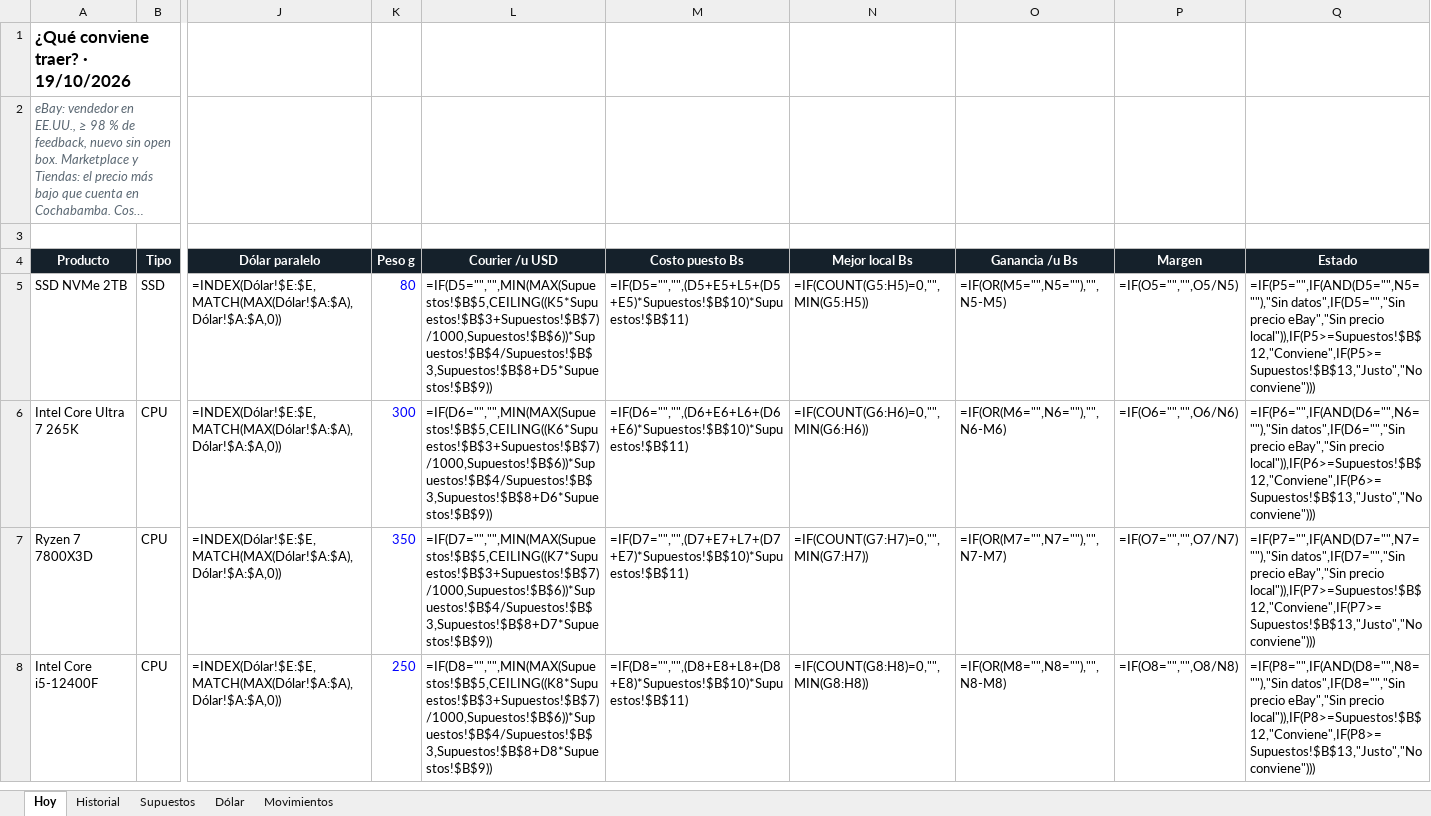
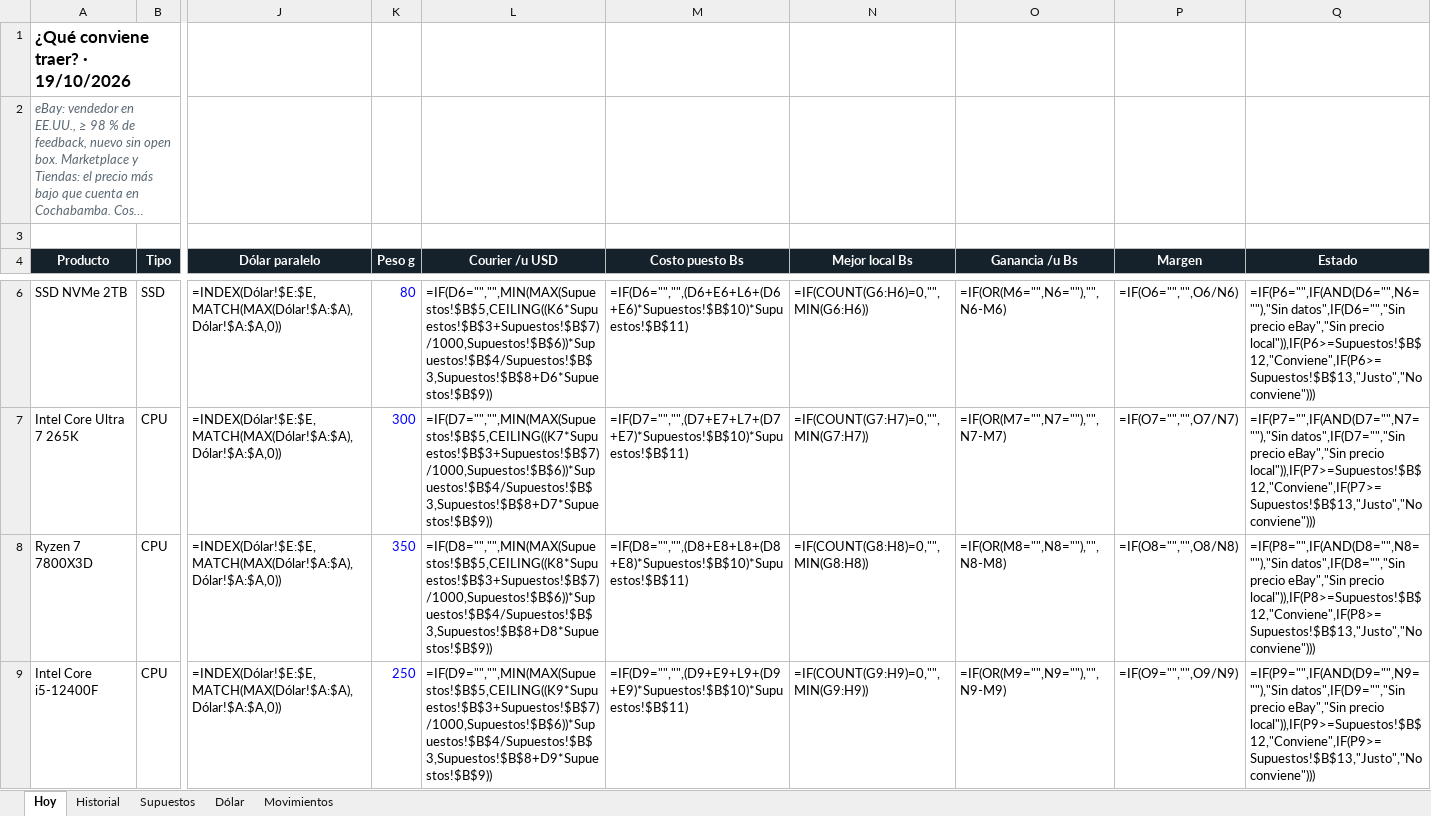
Before and after one commit to Santi491/Claude-, an Excel workbook: importacion-cochabamba.xlsx, sheet Hoy, drawn as a sheet; only a part is shown, gaps mark what is left out; long unchanged cells end in …; values as stored, in another font and other column widths than the file's, no borders; formulas without a stored value are shown as written; conditional formats and table styles not drawn; addresses are those after the commit; the diff covers the shown part only; the diff names each change by its address in the sheet, - before the commit and + after, or states it on an @@ line.

```diff
--- a/importacion-cochabamba.xlsx (sheet Hoy)
+++ b/importacion-cochabamba.xlsx (sheet Hoy)
-L6 (Courier /u USD): =IF(D5="","",MIN(MAX(Supuestos!$B$5,CEILING((K5*Supuestos!$B$3+Supuestos!$B$7)/1000,Supuestos!$B$6))*Supuestos!$B$4/Supuestos!$B$3,Supuestos!$B$8+D5*Supuestos!$B$9))
+L6 (Courier /u USD): =IF(D6="","",MIN(MAX(Supuestos!$B$5,CEILING((K6*Supuestos!$B$3+Supuestos!$B$7)/1000,Supuestos!$B$6))*Supuestos!$B$4/Supuestos!$B$3,Supuestos!$B$8+D6*Supuestos!$B$9))
-M6 (Costo puesto Bs): =IF(D5="","",(D5+E5+L5+(D5+E5)*Supuestos!$B$10)*Supuestos!$B$11)
+M6 (Costo puesto Bs): =IF(D6="","",(D6+E6+L6+(D6+E6)*Supuestos!$B$10)*Supuestos!$B$11)
-N6 (Mejor local Bs): =IF(COUNT(G5:H5)=0,"",MIN(G5:H5))
+N6 (Mejor local Bs): =IF(COUNT(G6:H6)=0,"",MIN(G6:H6))
-O6 (Ganancia /u Bs): =IF(OR(M5="",N5=""),"",N5-M5)
+O6 (Ganancia /u Bs): =IF(OR(M6="",N6=""),"",N6-M6)
-P6 (Margen): =IF(O5="","",O5/N5)
+P6 (Margen): =IF(O6="","",O6/N6)
-Q6 (Estado): =IF(P5="",IF(AND(D5="",N5=""),"Sin datos",IF(D5="","Sin precio eBay","Sin precio local")),IF(P5>=Supuestos!$B$12,"Conviene",IF(P5>=Supuestos!$B$13,"Justo","No conviene")))
+Q6 (Estado): =IF(P6="",IF(AND(D6="",N6=""),"Sin datos",IF(D6="","Sin precio eBay","Sin precio local")),IF(P6>=Supuestos!$B$12,"Conviene",IF(P6>=Supuestos!$B$13,"Justo","No conviene")))
-L7 (Courier /u USD): =IF(D6="","",MIN(MAX(Supuestos!$B$5,CEILING((K6*Supuestos!$B$3+Supuestos!$B$7)/1000,Supuestos!$B$6))*Supuestos!$B$4/Supuestos!$B$3,Supuestos!$B$8+D6*Supuestos!$B$9))
+L7 (Courier /u USD): =IF(D7="","",MIN(MAX(Supuestos!$B$5,CEILING((K7*Supuestos!$B$3+Supuestos!$B$7)/1000,Supuestos!$B$6))*Supuestos!$B$4/Supuestos!$B$3,Supuestos!$B$8+D7*Supuestos!$B$9))
-M7 (Costo puesto Bs): =IF(D6="","",(D6+E6+L6+(D6+E6)*Supuestos!$B$10)*Supuestos!$B$11)
+M7 (Costo puesto Bs): =IF(D7="","",(D7+E7+L7+(D7+E7)*Supuestos!$B$10)*Supuestos!$B$11)
-N7 (Mejor local Bs): =IF(COUNT(G6:H6)=0,"",MIN(G6:H6))
+N7 (Mejor local Bs): =IF(COUNT(G7:H7)=0,"",MIN(G7:H7))
-O7 (Ganancia /u Bs): =IF(OR(M6="",N6=""),"",N6-M6)
+O7 (Ganancia /u Bs): =IF(OR(M7="",N7=""),"",N7-M7)
-P7 (Margen): =IF(O6="","",O6/N6)
+P7 (Margen): =IF(O7="","",O7/N7)
-Q7 (Estado): =IF(P6="",IF(AND(D6="",N6=""),"Sin datos",IF(D6="","Sin precio eBay","Sin precio local")),IF(P6>=Supuestos!$B$12,"Conviene",IF(P6>=Supuestos!$B$13,"Justo","No conviene")))
+Q7 (Estado): =IF(P7="",IF(AND(D7="",N7=""),"Sin datos",IF(D7="","Sin precio eBay","Sin precio local")),IF(P7>=Supuestos!$B$12,"Conviene",IF(P7>=Supuestos!$B$13,"Justo","No conviene")))
-L8 (Courier /u USD): =IF(D7="","",MIN(MAX(Supuestos!$B$5,CEILING((K7*Supuestos!$B$3+Supuestos!$B$7)/1000,Supuestos!$B$6))*Supuestos!$B$4/Supuestos!$B$3,Supuestos!$B$8+D7*Supuestos!$B$9))
+L8 (Courier /u USD): =IF(D8="","",MIN(MAX(Supuestos!$B$5,CEILING((K8*Supuestos!$B$3+Supuestos!$B$7)/1000,Supuestos!$B$6))*Supuestos!$B$4/Supuestos!$B$3,Supuestos!$B$8+D8*Supuestos!$B$9))
-M8 (Costo puesto Bs): =IF(D7="","",(D7+E7+L7+(D7+E7)*Supuestos!$B$10)*Supuestos!$B$11)
+M8 (Costo puesto Bs): =IF(D8="","",(D8+E8+L8+(D8+E8)*Supuestos!$B$10)*Supuestos!$B$11)
-N8 (Mejor local Bs): =IF(COUNT(G7:H7)=0,"",MIN(G7:H7))
+N8 (Mejor local Bs): =IF(COUNT(G8:H8)=0,"",MIN(G8:H8))
-O8 (Ganancia /u Bs): =IF(OR(M7="",N7=""),"",N7-M7)
+O8 (Ganancia /u Bs): =IF(OR(M8="",N8=""),"",N8-M8)
-P8 (Margen): =IF(O7="","",O7/N7)
+P8 (Margen): =IF(O8="","",O8/N8)
-Q8 (Estado): =IF(P7="",IF(AND(D7="",N7=""),"Sin datos",IF(D7="","Sin precio eBay","Sin precio local")),IF(P7>=Supuestos!$B$12,"Conviene",IF(P7>=Supuestos!$B$13,"Justo","No conviene")))
+Q8 (Estado): =IF(P8="",IF(AND(D8="",N8=""),"Sin datos",IF(D8="","Sin precio eBay","Sin precio local")),IF(P8>=Supuestos!$B$12,"Conviene",IF(P8>=Supuestos!$B$13,"Justo","No conviene")))
-L9 (Courier /u USD): =IF(D8="","",MIN(MAX(Supuestos!$B$5,CEILING((K8*Supuestos!$B$3+Supuestos!$B$7)/1000,Supuestos!$B$6))*Supuestos!$B$4/Supuestos!$B$3,Supuestos!$B$8+D8*Supuestos!$B$9))
+L9 (Courier /u USD): =IF(D9="","",MIN(MAX(Supuestos!$B$5,CEILING((K9*Supuestos!$B$3+Supuestos!$B$7)/1000,Supuestos!$B$6))*Supuestos!$B$4/Supuestos!$B$3,Supuestos!$B$8+D9*Supuestos!$B$9))
-M9 (Costo puesto Bs): =IF(D8="","",(D8+E8+L8+(D8+E8)*Supuestos!$B$10)*Supuestos!$B$11)
+M9 (Costo puesto Bs): =IF(D9="","",(D9+E9+L9+(D9+E9)*Supuestos!$B$10)*Supuestos!$B$11)
-N9 (Mejor local Bs): =IF(COUNT(G8:H8)=0,"",MIN(G8:H8))
+N9 (Mejor local Bs): =IF(COUNT(G9:H9)=0,"",MIN(G9:H9))
-O9 (Ganancia /u Bs): =IF(OR(M8="",N8=""),"",N8-M8)
+O9 (Ganancia /u Bs): =IF(OR(M9="",N9=""),"",N9-M9)
-P9 (Margen): =IF(O8="","",O8/N8)
+P9 (Margen): =IF(O9="","",O9/N9)
-Q9 (Estado): =IF(P8="",IF(AND(D8="",N8=""),"Sin datos",IF(D8="","Sin precio eBay","Sin precio local")),IF(P8>=Supuestos!$B$12,"Conviene",IF(P8>=Supuestos!$B$13,"Justo","No conviene")))
+Q9 (Estado): =IF(P9="",IF(AND(D9="",N9=""),"Sin datos",IF(D9="","Sin precio eBay","Sin precio local")),IF(P9>=Supuestos!$B$12,"Conviene",IF(P9>=Supuestos!$B$13,"Justo","No conviene")))
```
Also changed, not shown: 1 added row, 1 removed row and 7 edited cells elsewhere in this sheet, sheet Movimientos, sheet Historial, 16 other files.
